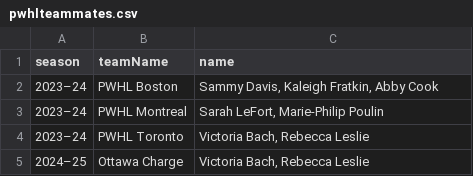
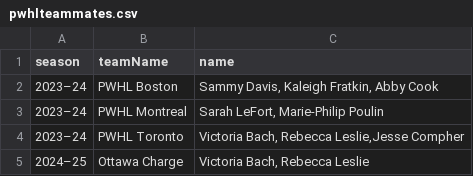
Before and after one commit to redsoxfan2194/buhockeystats, a CSV file: buhockeystatssite/recordbookdata/pwhlteammates.csv, drawn as a sheet.

```diff
--- a/buhockeystatssite/recordbookdata/pwhlteammates.csv
+++ b/buhockeystatssite/recordbookdata/pwhlteammates.csv
@@ -3,3 +3,3 @@ season,teamName,name
 2023–24,PWHL Montreal,"Sarah LeFort, Marie-Philip Poulin"
-2023–24,PWHL Toronto,"Victoria Bach, Rebecca Leslie"
+2023–24,PWHL Toronto,"Victoria Bach, Rebecca Leslie,Jesse Compher"
 2024–25,Ottawa Charge,"Victoria Bach, Rebecca Leslie"
```
Also changed, not shown: buhockeystatssite/recordbookdata/mpolls.csv, 6 other files.
